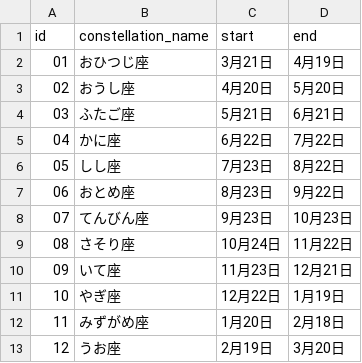
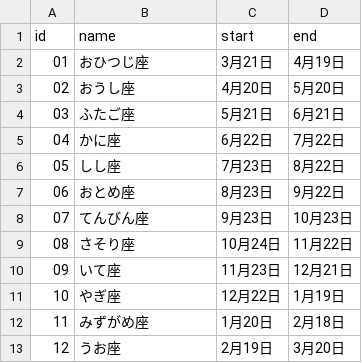
Before and after one commit to kuronekoieko/ikemen-uranai-game, a CSV file: Assets/_MyAssets/Resources/CSV/Constellation.csv, drawn as a sheet.

```diff
--- a/Assets/_MyAssets/Resources/CSV/Constellation.csv
+++ b/Assets/_MyAssets/Resources/CSV/Constellation.csv
@@ -1,2 +1,2 @@
-id,constellation_name,start,end
+id,name,start,end
 01,おひつじ座,3月21日,4月19日
```
Also changed, not shown: 3 other files.
